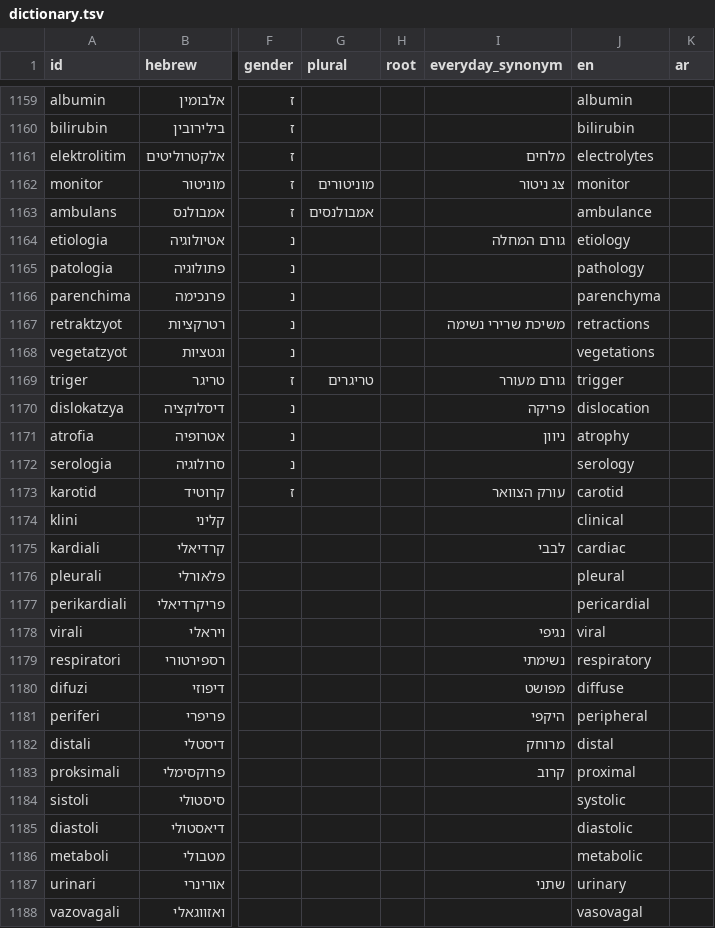
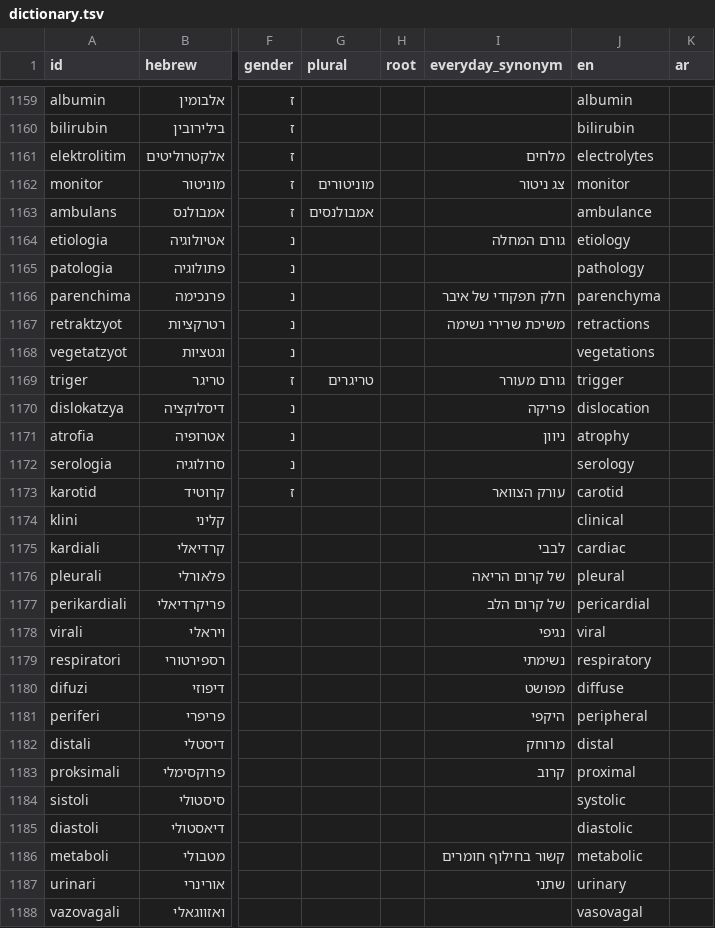
Before and after one commit to orilencovsky/Medlingo, a TSV file: content/dictionary.tsv, drawn as a sheet; only a part is shown, gaps mark what is left out; the diff names each change by its address in the sheet, - before the commit and + after, or states it on an @@ line.

```diff
--- a/content/dictionary.tsv
+++ b/content/dictionary.tsv
-I1166 (everyday_synonym): (empty)
+I1166 (everyday_synonym): חלק תפקודי של איבר
-I1176 (everyday_synonym): (empty)
+I1176 (everyday_synonym): של קרום הריאה
-I1177 (everyday_synonym): (empty)
+I1177 (everyday_synonym): של קרום הלב
-I1186 (everyday_synonym): (empty)
+I1186 (everyday_synonym): קשור בחילוף חומרים
```
